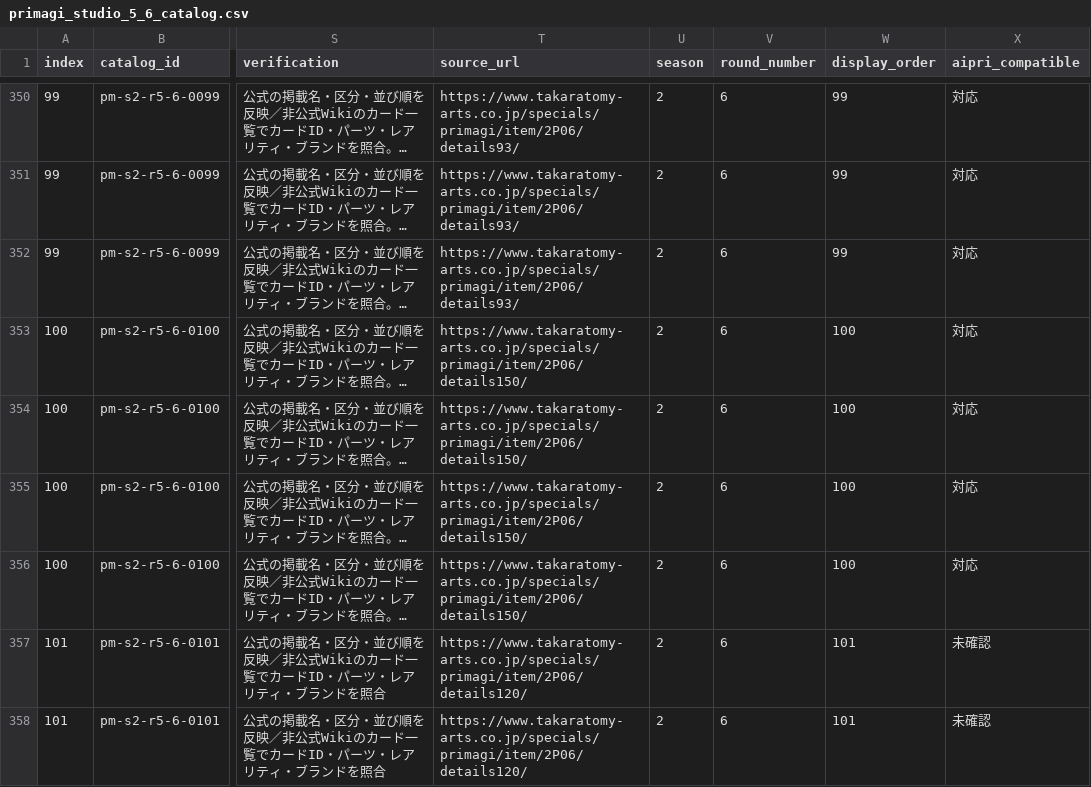
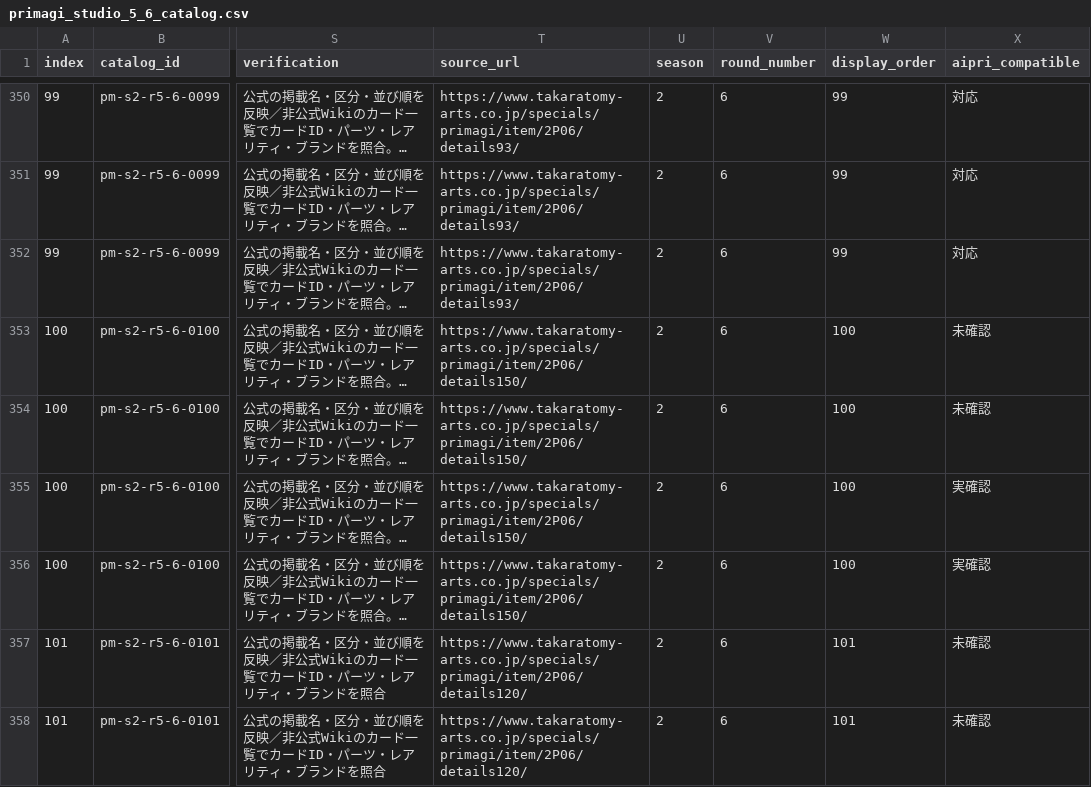
Before and after one commit to mikemipa/my-pri-closet, a CSV file: primagi_studio_5_6_catalog.csv, drawn as a sheet; only a part is shown, gaps mark what is left out; long unchanged cells end in …; the diff names each change by its address in the sheet, - before the commit and + after, or states it on an @@ line.

Commit message:
Update primagi_studio_5_6_catalog.csv

```diff
--- a/primagi_studio_5_6_catalog.csv
+++ b/primagi_studio_5_6_catalog.csv
-X353:X354 (aipri_compatible): 対応
+X353:X354 (aipri_compatible): 未確認
-X355:X356 (aipri_compatible): 対応
+X355:X356 (aipri_compatible): 実確認
```
